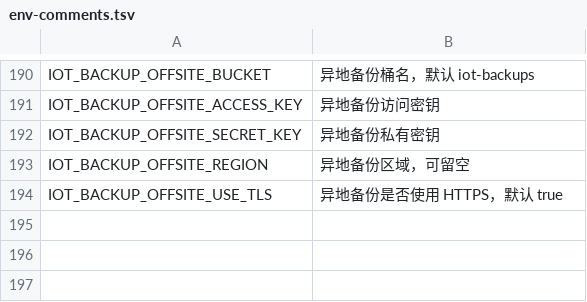
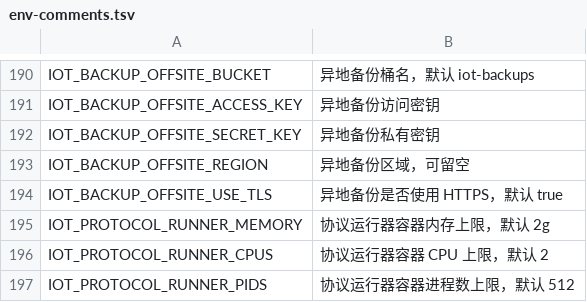
Before and after one commit to Jokerboozp/TorchLink, a TSV file: scripts/lib/env-comments.tsv, drawn as a sheet; only a part is shown, gaps mark what is left out.

```diff
--- a/scripts/lib/env-comments.tsv
+++ b/scripts/lib/env-comments.tsv
@@ -194 +194,4 @@ IOT_BACKUP_OFFSITE_REGION	异地备份区域，可留空
 IOT_BACKUP_OFFSITE_USE_TLS	异地备份是否使用 HTTPS，默认 true
+IOT_PROTOCOL_RUNNER_MEMORY	协议运行器容器内存上限，默认 2g
+IOT_PROTOCOL_RUNNER_CPUS	协议运行器容器 CPU 上限，默认 2
+IOT_PROTOCOL_RUNNER_PIDS	协议运行器容器进程数上限，默认 512
```
Also changed, not shown: 16 other files.
